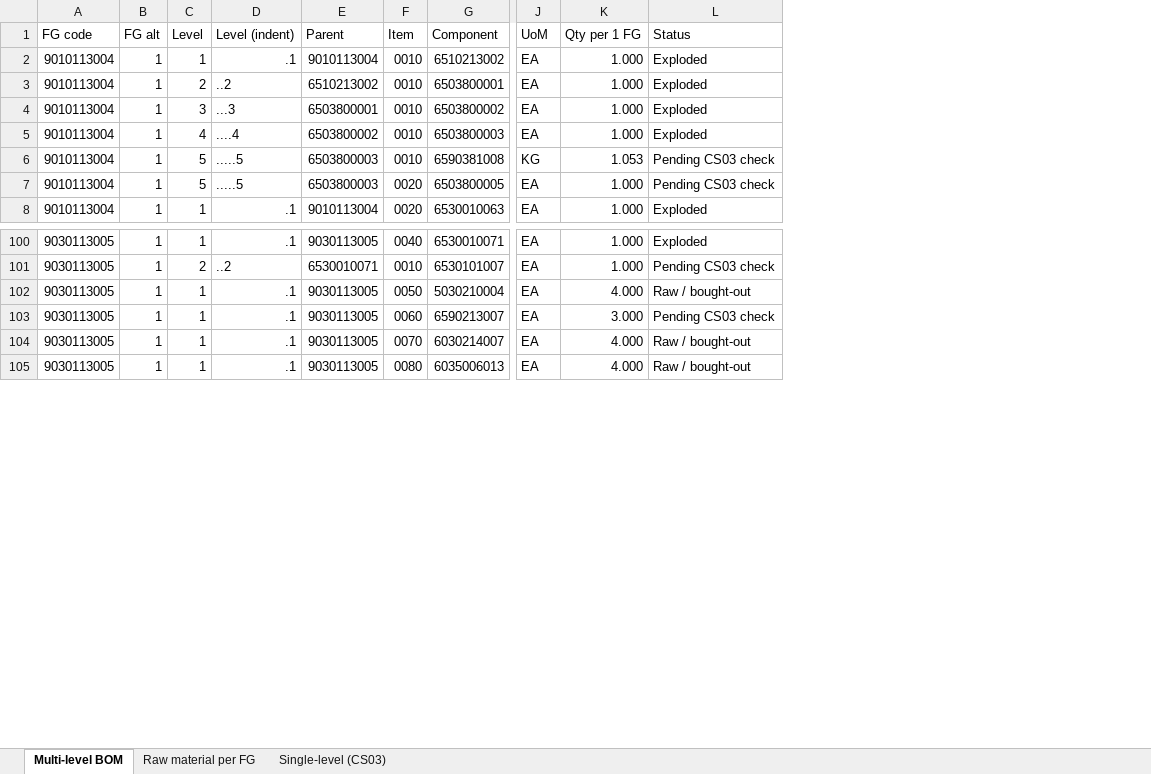
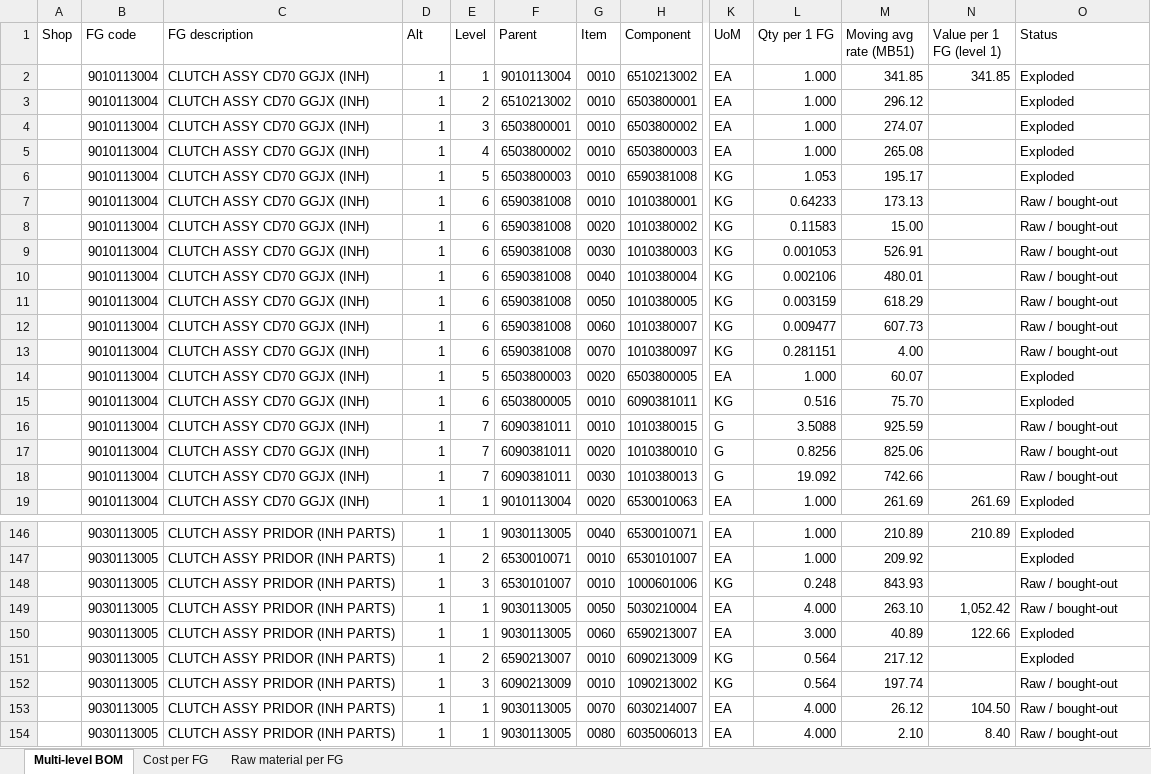
Before and after one commit to sumairhasnain/ael.operations.dashboard, an Excel workbook: bom/Clutch_MultiLevel_BOM.xlsx, sheet Multi-level BOM, drawn as a sheet; only a part is shown, gaps mark what is left out; values as stored, in another font and other column widths than the file's, no cell formats; removed rows and columns are numbered as before the commit, all else as after; rows hold the shown columns only; the diff covers the shown part only; the diff names each change by its address in the sheet, - before the commit and + after, or states it on an @@ line.

```diff
--- a/bom/Clutch_MultiLevel_BOM.xlsx (sheet Multi-level BOM)
+++ b/bom/Clutch_MultiLevel_BOM.xlsx (sheet Multi-level BOM)
-sheet tab: Single-level (CS03)
+sheet tab: Cost per FG
+column A (Shop), empty
+column C (FG description), rows 2-6: all CLUTCH ASSY CD70 GGJX (INH); row 14: CLUTCH ASSY CD70 GGJX (INH); row 19: CLUTCH ASSY CD70 GGJX (INH); rows 146-147: CLUTCH ASSY PRIDOR (INH PARTS) | CLUTCH ASSY PRIDOR (INH PARTS); rows 149-150: CLUTCH ASSY PRIDOR (INH PARTS) | CLUTCH ASSY PRIDOR (INH PARTS); rows 153-154: CLUTCH ASSY PRIDOR (INH PARTS) | CLUTCH ASSY PRIDOR (INH PARTS)
-column D (Level (indent)), rows 2-8: .1 | ..2 | ...3 | ....4 | .....5 | .....5 | .1; rows 100-105: .1 | ..2 | .1 | .1 | .1 | .1
+column M (Moving avg rate (MB51)), rows 2-6: 341.85 | 296.12 | 274.07 | 265.08 | 195.17; row 14: 60.07; row 19: 261.69; rows 146-147: 210.89 | 209.92; rows 149-150: 263.10 | 40.89; rows 153-154: 26.12 | 2.10
+column N (Value per 1 FG (level 1)), row 2: 341.85; row 19: 261.69; row 146: 210.89; rows 149-150: 1,052.42 | 122.66; rows 153-154: 104.50 | 8.40
-D1: FG alt
+D1: Alt
-O6 (Status): Pending CS03 check
+O6 (Status): Exploded
+row 7:  | 9010113004 | CLUTCH ASSY CD70 GGJX (INH) | 1 | 6 | 6590381008 | 0010 | 1010380001 | KG | 0.64233 | 173.13 |  | Raw / bought-out
+row 8:  | 9010113004 | CLUTCH ASSY CD70 GGJX (INH) | 1 | 6 | 6590381008 | 0020 | 1010380002 | KG | 0.11583 | 15.00 |  | Raw / bought-out
+row 9:  | 9010113004 | CLUTCH ASSY CD70 GGJX (INH) | 1 | 6 | 6590381008 | 0030 | 1010380003 | KG | 0.001053 | 526.91 |  | Raw / bought-out
+row 10:  | 9010113004 | CLUTCH ASSY CD70 GGJX (INH) | 1 | 6 | 6590381008 | 0040 | 1010380004 | KG | 0.002106 | 480.01 |  | Raw / bought-out
+row 11:  | 9010113004 | CLUTCH ASSY CD70 GGJX (INH) | 1 | 6 | 6590381008 | 0050 | 1010380005 | KG | 0.003159 | 618.29 |  | Raw / bought-out
+row 12:  | 9010113004 | CLUTCH ASSY CD70 GGJX (INH) | 1 | 6 | 6590381008 | 0060 | 1010380007 | KG | 0.009477 | 607.73 |  | Raw / bought-out
+row 13:  | 9010113004 | CLUTCH ASSY CD70 GGJX (INH) | 1 | 6 | 6590381008 | 0070 | 1010380097 | KG | 0.281151 | 4.00 |  | Raw / bought-out
-O14 (Status): Pending CS03 check
+O14 (Status): Exploded
+row 15:  | 9010113004 | CLUTCH ASSY CD70 GGJX (INH) | 1 | 6 | 6503800005 | 0010 | 6090381011 | KG | 0.516 | 75.70 |  | Exploded
+row 16:  | 9010113004 | CLUTCH ASSY CD70 GGJX (INH) | 1 | 7 | 6090381011 | 0010 | 1010380015 | G | 3.5088 | 925.59 |  | Raw / bought-out
+row 17:  | 9010113004 | CLUTCH ASSY CD70 GGJX (INH) | 1 | 7 | 6090381011 | 0020 | 1010380010 | G | 0.8256 | 825.06 |  | Raw / bought-out
+row 18:  | 9010113004 | CLUTCH ASSY CD70 GGJX (INH) | 1 | 7 | 6090381011 | 0030 | 1010380013 | G | 19.092 | 742.66 |  | Raw / bought-out
-O147 (Status): Pending CS03 check
+O147 (Status): Exploded
+row 148:  | 9030113005 | CLUTCH ASSY PRIDOR (INH PARTS) | 1 | 3 | 6530101007 | 0010 | 1000601006 | KG | 0.248 | 843.93 |  | Raw / bought-out
-O150 (Status): Pending CS03 check
+O150 (Status): Exploded
+row 151:  | 9030113005 | CLUTCH ASSY PRIDOR (INH PARTS) | 1 | 2 | 6590213007 | 0010 | 6090213009 | KG | 0.564 | 217.12 |  | Exploded
+row 152:  | 9030113005 | CLUTCH ASSY PRIDOR (INH PARTS) | 1 | 3 | 6090213009 | 0010 | 1090213002 | KG | 0.564 | 197.74 |  | Raw / bought-out
```
Also changed, not shown: 39 added rows and 11 edited cells elsewhere in this sheet, sheet Raw material per FG, cell formats, 4 other files.
